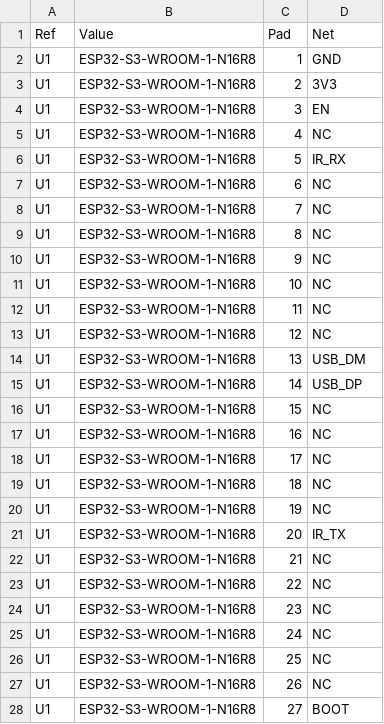
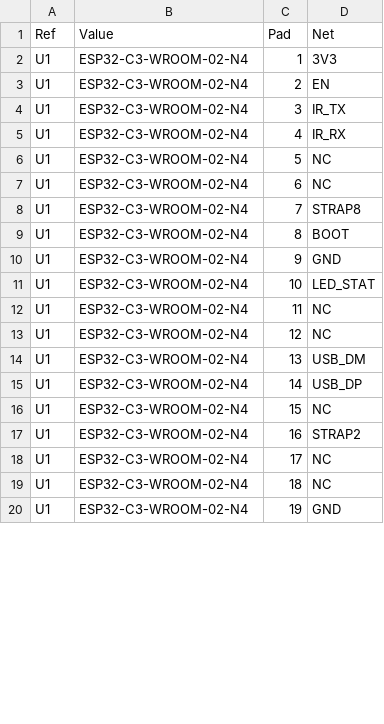
Before and after one commit to ronagayan/shimushili.ir, a CSV file: hardware/output/shimushili-ir-netlist.csv, drawn as a sheet; only a part is shown; the diff covers the shown part only.

```diff
--- a/hardware/output/shimushili-ir-netlist.csv
+++ b/hardware/output/shimushili-ir-netlist.csv
@@ -1,28 +1,20 @@
 Ref,Value,Pad,Net
-U1,ESP32-S3-WROOM-1-N16R8,1,GND
-U1,ESP32-S3-WROOM-1-N16R8,2,3V3
-U1,ESP32-S3-WROOM-1-N16R8,3,EN
-U1,ESP32-S3-WROOM-1-N16R8,4,NC
-U1,ESP32-S3-WROOM-1-N16R8,5,IR_RX
-U1,ESP32-S3-WROOM-1-N16R8,6,NC
-U1,ESP32-S3-WROOM-1-N16R8,7,NC
-U1,ESP32-S3-WROOM-1-N16R8,8,NC
-U1,ESP32-S3-WROOM-1-N16R8,9,NC
-U1,ESP32-S3-WROOM-1-N16R8,10,NC
-U1,ESP32-S3-WROOM-1-N16R8,11,NC
-U1,ESP32-S3-WROOM-1-N16R8,12,NC
-U1,ESP32-S3-WROOM-1-N16R8,13,USB_DM
-U1,ESP32-S3-WROOM-1-N16R8,14,USB_DP
-U1,ESP32-S3-WROOM-1-N16R8,15,NC
-U1,ESP32-S3-WROOM-1-N16R8,16,NC
-U1,ESP32-S3-WROOM-1-N16R8,17,NC
-U1,ESP32-S3-WROOM-1-N16R8,18,NC
-U1,ESP32-S3-WROOM-1-N16R8,19,NC
-U1,ESP32-S3-WROOM-1-N16R8,20,IR_TX
-U1,ESP32-S3-WROOM-1-N16R8,21,NC
-U1,ESP32-S3-WROOM-1-N16R8,22,NC
-U1,ESP32-S3-WROOM-1-N16R8,23,NC
-U1,ESP32-S3-WROOM-1-N16R8,24,NC
-U1,ESP32-S3-WROOM-1-N16R8,25,NC
-U1,ESP32-S3-WROOM-1-N16R8,26,NC
-U1,ESP32-S3-WROOM-1-N16R8,27,BOOT
+U1,ESP32-C3-WROOM-02-N4,1,3V3
+U1,ESP32-C3-WROOM-02-N4,2,EN
+U1,ESP32-C3-WROOM-02-N4,3,IR_TX
+U1,ESP32-C3-WROOM-02-N4,4,IR_RX
+U1,ESP32-C3-WROOM-02-N4,5,NC
+U1,ESP32-C3-WROOM-02-N4,6,NC
+U1,ESP32-C3-WROOM-02-N4,7,STRAP8
+U1,ESP32-C3-WROOM-02-N4,8,BOOT
+U1,ESP32-C3-WROOM-02-N4,9,GND
+U1,ESP32-C3-WROOM-02-N4,10,LED_STAT
+U1,ESP32-C3-WROOM-02-N4,11,NC
+U1,ESP32-C3-WROOM-02-N4,12,NC
+U1,ESP32-C3-WROOM-02-N4,13,USB_DM
+U1,ESP32-C3-WROOM-02-N4,14,USB_DP
+U1,ESP32-C3-WROOM-02-N4,15,NC
+U1,ESP32-C3-WROOM-02-N4,16,STRAP2
+U1,ESP32-C3-WROOM-02-N4,17,NC
+U1,ESP32-C3-WROOM-02-N4,18,NC
+U1,ESP32-C3-WROOM-02-N4,19,GND
```
Also changed, not shown: 4 added rows, 16 removed rows and 16 edited cells elsewhere in this file, hardware/output/shimushili-ir-BOM.csv, hardware/output/shimushili-ir-CPL.csv, 25 other files.
